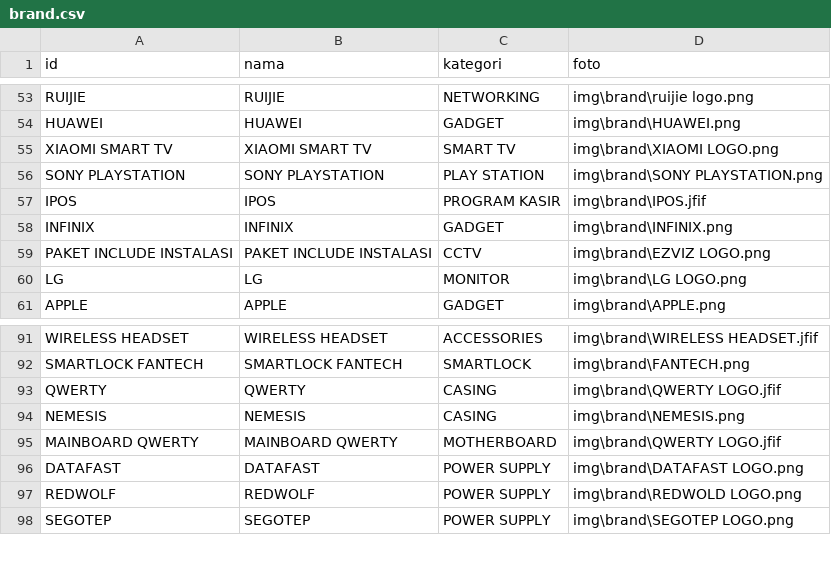
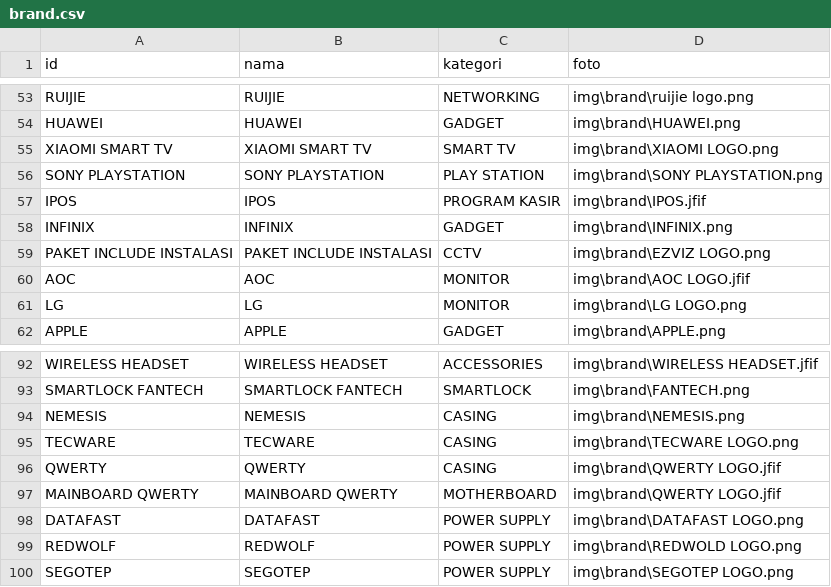
Before and after one commit to singkawangfendycctv-boop/SINGKAWANG-FENDY-CCTV, a CSV file: brand.csv, drawn as a sheet; only a part is shown, gaps mark what is left out.

```diff
--- a/brand.csv
+++ b/brand.csv
@@ -59,2 +59,3 @@ INFINIX,INFINIX,GADGET,img\brand\INFINIX.png
 PAKET INCLUDE INSTALASI,PAKET INCLUDE INSTALASI,CCTV,img\brand\EZVIZ LOGO.png
+AOC,AOC,MONITOR,img\brand\AOC LOGO.jfif
 LG,LG,MONITOR,img\brand\LG LOGO.png
@@ -92,4 +93,5 @@ WIRELESS HEADSET,WIRELESS HEADSET,ACCESSORIES,img\brand\WIRELESS HEADSET.jfif
 SMARTLOCK FANTECH,SMARTLOCK FANTECH,SMARTLOCK,img\brand\FANTECH.png
+NEMESIS,NEMESIS,CASING,img\brand\NEMESIS.png
+TECWARE,TECWARE,CASING,img\brand\TECWARE LOGO.png
 QWERTY,QWERTY,CASING,img\brand\QWERTY LOGO.jfif
-NEMESIS,NEMESIS,CASING,img\brand\NEMESIS.png
 MAINBOARD QWERTY,MAINBOARD QWERTY,MOTHERBOARD,img\brand\QWERTY LOGO.jfif
```
Also changed, not shown: produk.csv.
